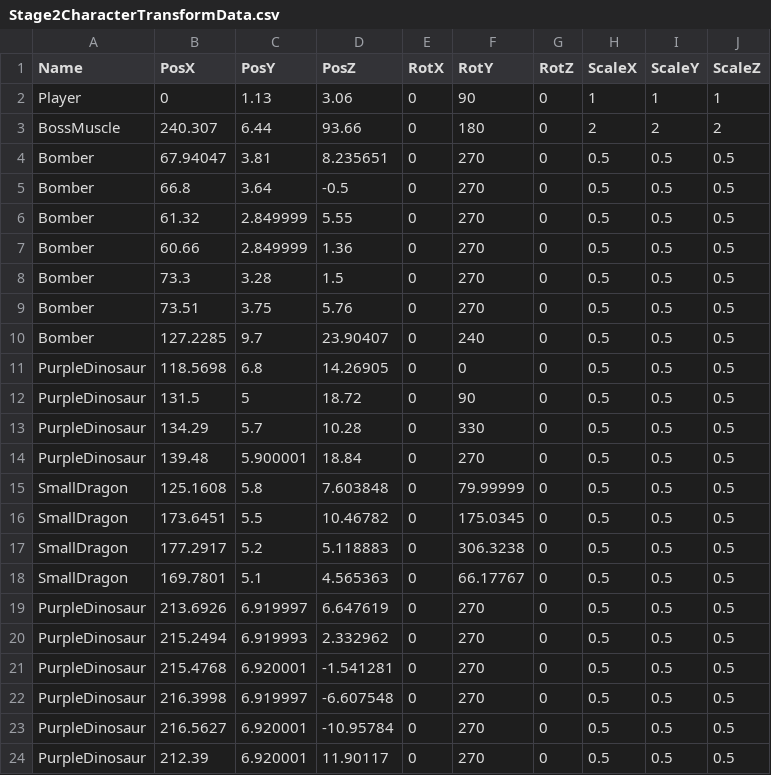
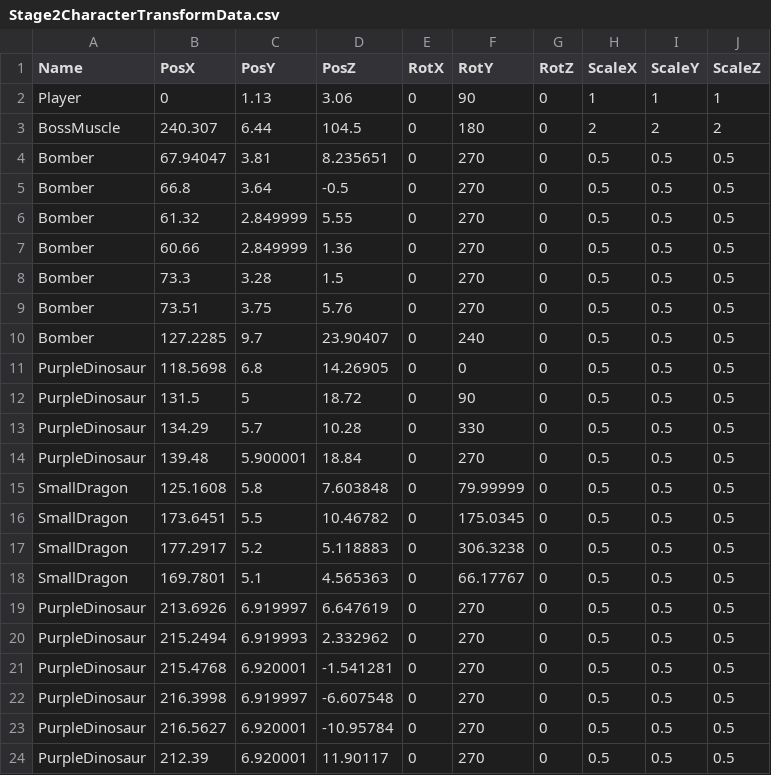
Before and after one commit to lovecap7/Summer2_ChangeCollidable, a CSV file: project/Summer2/Data/CSV/Stage2/Stage2CharacterTransformData.csv, drawn as a sheet.

```diff
--- a/project/Summer2/Data/CSV/Stage2/Stage2CharacterTransformData.csv
+++ b/project/Summer2/Data/CSV/Stage2/Stage2CharacterTransformData.csv
@@ -2,3 +2,3 @@ Name,PosX,PosY,PosZ,RotX,RotY,RotZ,ScaleX,ScaleY,ScaleZ
 Player,0,1.13,3.06,0,90,0,1,1,1
-BossMuscle,240.307,6.44,93.66,0,180,0,2,2,2
+BossMuscle,240.307,6.44,104.5,0,180,0,2,2,2
 Bomber,67.94047,3.81,8.235651,0,270,0,0.5,0.5,0.5
```
Also changed, not shown: project/Summer2/Data/CSV/Stage2/Stage2CollisionTransformData.csv, project/Summer2/Data/CSV/Stage2/Stage2EventTransformData.csv, 19 other files.
